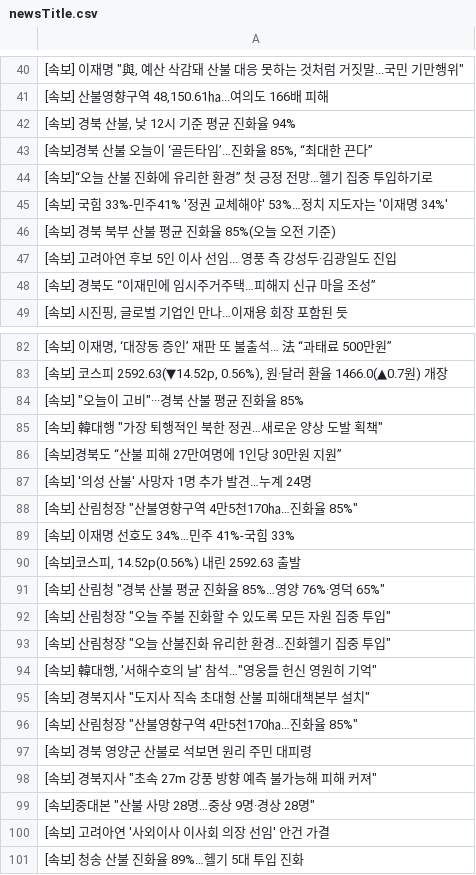
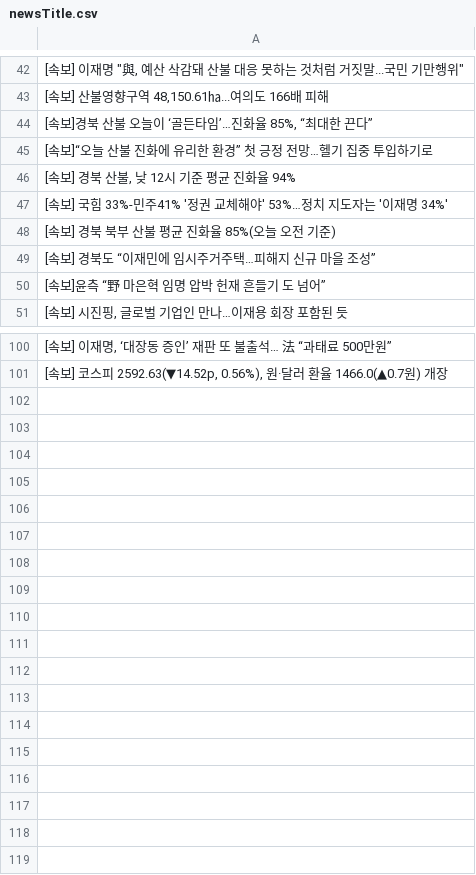
Before and after one commit to junhongkwon/News, a CSV file: newsTitle.csv, drawn as a sheet; only a part is shown, gaps mark what is left out; the diff covers the shown part only.

Commit message:
newsDataCollection

```diff
--- a/newsTitle.csv
+++ b/newsTitle.csv
@@ -41,9 +43,9 @@
 " [속보] 산불영향구역 48,150.61㏊...여의도 166배 피해 "
-" [속보] 경북 산불, 낮 12시 기준 평균 진화율 94% "
 " [속보]경북 산불 오늘이 ‘골든타임’…진화율 85%, “최대한 끈다” "
  [속보]“오늘 산불 진화에 유리한 환경” 첫 긍정 전망…헬기 집중 투입하기로
+" [속보] 경북 산불, 낮 12시 기준 평균 진화율 94% "
  [속보] 국힘 33%-민주41% '정권 교체해야' 53%…정치 지도자는 '이재명 34%'
  [속보] 경북 북부 산불 평균 진화율 85%(오늘 오전 기준)
- [속보] 고려아연 후보 5인 이사 선임... 영풍 측 강성두·김광일도 진입
  [속보] 경북도 “이재민에 임시주거주택…피해지 신규 마을 조성”
+ [속보]윤측 “野 마은혁 임명 압박 헌재 흔들기 도 넘어”
 " [속보] 시진핑, 글로벌 기업인 만나…이재용 회장 포함된 듯 "
@@ -83,19 +101 @@
 " [속보] 코스피 2592.63(▼14.52p, 0.56%), 원·달러 환율 1466.0(▲0.7원) 개장 "
-" [속보] ""오늘이 고비""···경북 산불 평균 진화율 85% "
-" [속보] 韓대행 ""가장 퇴행적인 북한 정권…새로운 양상 도발 획책"" "
- [속보]경북도 “산불 피해 27만여명에 1인당 30만원 지원”
- [속보] '의성 산불' 사망자 1명 추가 발견…누계 24명
-" [속보] 산림청장 ""산불영향구역 4만5천170㏊…진화율 85%"" "
- [속보] 이재명 선호도 34%…민주 41%-국힘 33%
-" [속보]코스피, 14.52p(0.56%) 내린 2592.63 출발 "
-" [속보] 산림청 ""경북 산불 평균 진화율 85%…영양 76%·영덕 65%"" "
-" [속보] 산림청장 ""오늘 주불 진화할 수 있도록 모든 자원 집중 투입"" "
-" [속보] 산림청장 ""오늘 산불진화 유리한 환경…진화헬기 집중 투입"" "
-" [속보] 韓대행, '서해수호의 날' 참석…""영웅들 헌신 영원히 기억"" "
-" [속보] 경북지사 ""도지사 직속 초대형 산불 피해대책본부 설치"" "
-" [속보] 산림청장 ""산불영향구역 4만5천170㏊…진화율 85%"" "
- [속보] 경북 영양군 산불로 석보면 원리 주민 대피령
-" [속보] 경북지사 ""초속 27m 강풍 방향 예측 불가능해 피해 커져"" "
-" [속보]중대본 ""산불 사망 28명…중상 9명·경상 28명"" "
- [속보] 고려아연 '사외이사 이사회 의장 선임' 안건 가결
- [속보] 청송 산불 진화율 89%…헬기 5대 투입 진화
```
Also changed, not shown: 17 added rows, 8 moved rows and 7 edited cells elsewhere in this file.
